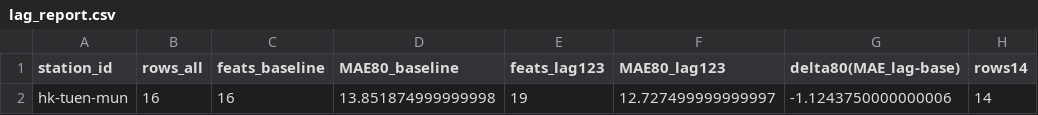
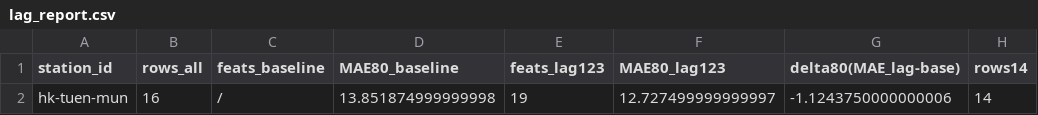
Before and after one commit to billychen-lab/ID2223-Lab1, a CSV file: lag_report.csv, drawn as a sheet; only a part is shown; the diff names each change by its address in the sheet, - before the commit and + after, or states it on an @@ line.

Commit message:
Fix header and update data in lag_report.csv

```diff
--- a/lag_report.csv
+++ b/lag_report.csv
-C2 (feats_baseline): 16
+C2 (feats_baseline): /
```
